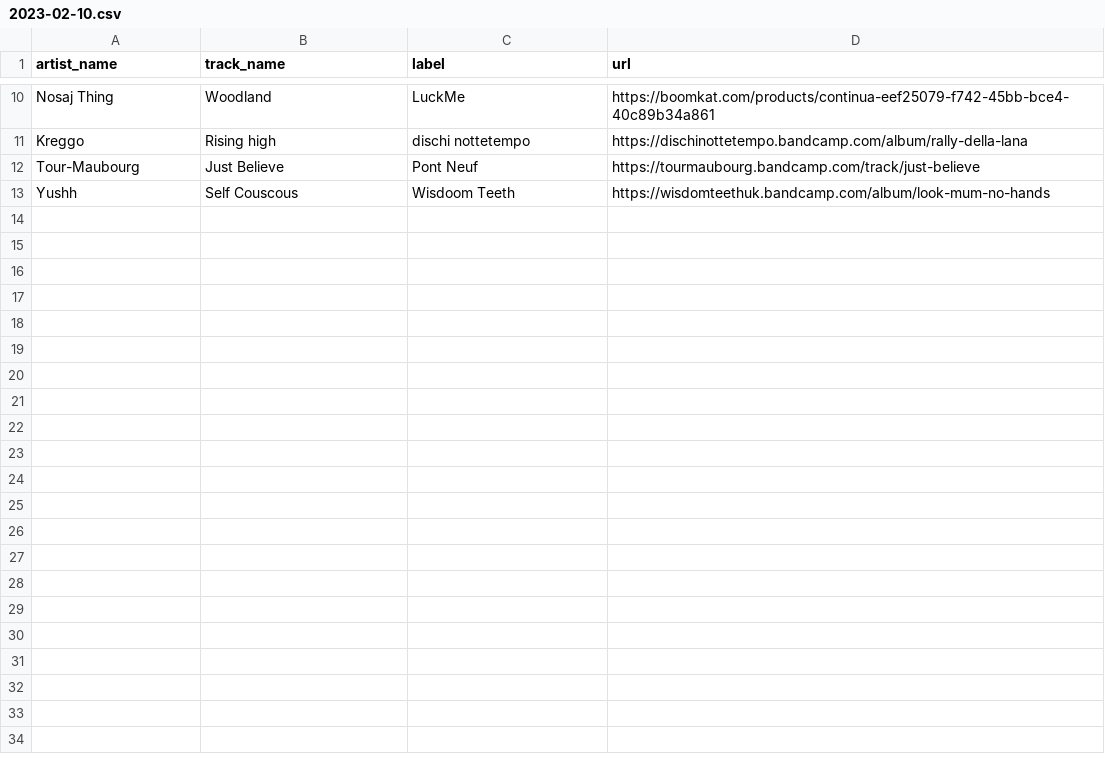
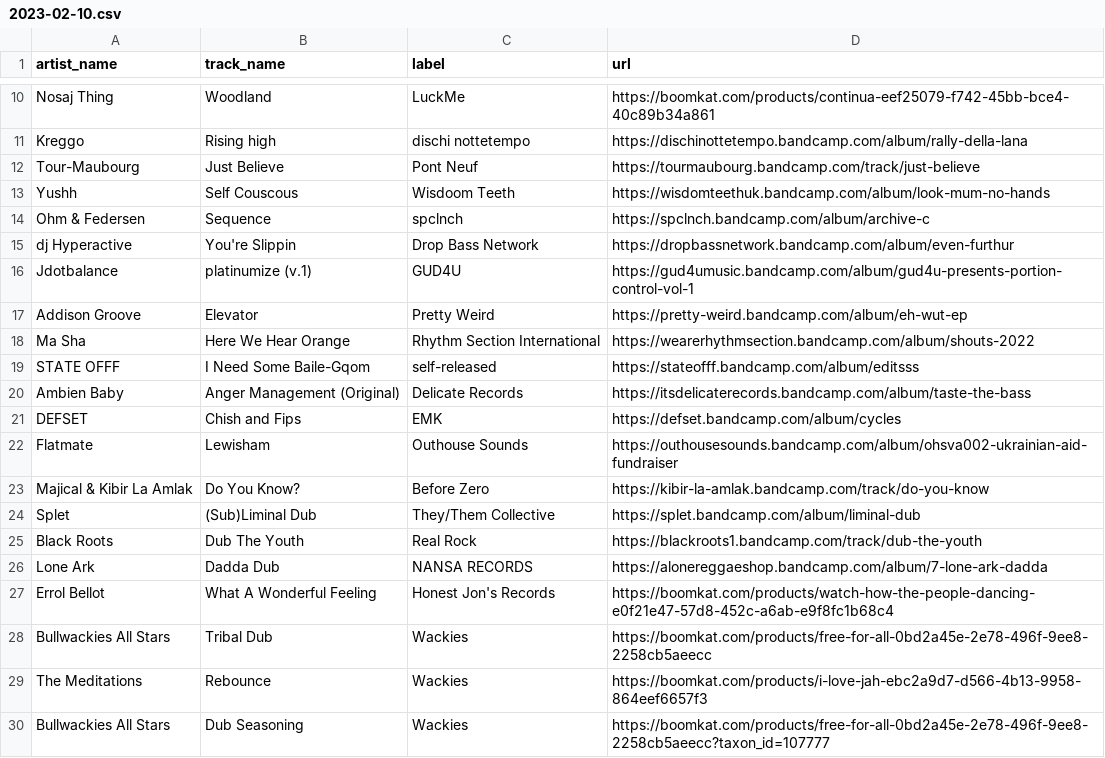
Before and after one commit to club-cooking/cloud696, a CSV file: data/tracklists/2023-02-10.csv, drawn as a sheet; only a part is shown, gaps mark what is left out.

Commit message:
Update 2023-02-10.csv

```diff
--- a/data/tracklists/2023-02-10.csv
+++ b/data/tracklists/2023-02-10.csv
@@ -13 +13,18 @@ Tour-Maubourg , Just Believe,Pont Neuf,https://tourmaubourg.bandcamp.com/track/j
 Yushh , Self Couscous,Wisdoom Teeth,https://wisdomteethuk.bandcamp.com/album/look-mum-no-hands
+Ohm & Federsen , Sequence,spclnch,https://spclnch.bandcamp.com/album/archive-c
+dj Hyperactive , You're Slippin,Drop Bass Network,https://dropbassnetwork.bandcamp.com/album/even-furthur
+Jdotbalance , platinumize (v.1),GUD4U,https://gud4umusic.bandcamp.com/album/gud4u-presents-portion-control-vol-1
+Addison Groove , Elevator,Pretty Weird,https://pretty-weird.bandcamp.com/album/eh-wut-ep
+Ma Sha , Here We Hear Orange,Rhythm Section International,https://wearerhythmsection.bandcamp.com/album/shouts-2022
+STATE OFFF , I Need Some Baile-Gqom, self-released,https://stateofff.bandcamp.com/album/editsss
+Ambien Baby , Anger Management (Original),Delicate Records,https://itsdelicaterecords.bandcamp.com/album/taste-the-bass
+DEFSET , Chish and Fips, EMK,https://defset.bandcamp.com/album/cycles
+Flatmate , Lewisham,Outhouse Sounds,https://outhousesounds.bandcamp.com/album/ohsva002-ukrainian-aid-fundraiser
+Majical & Kibir La Amlak , Do You Know?,Before Zero,https://kibir-la-amlak.bandcamp.com/track/do-you-know
+Splet , (Sub)Liminal Dub,They/Them Collective,https://splet.bandcamp.com/album/liminal-dub
+Black Roots , Dub The Youth,Real Rock, https://blackroots1.bandcamp.com/track/dub-the-youth
+Lone Ark,Dadda Dub,NANSA RECORDS,https://alonereggaeshop.bandcamp.com/album/7-lone-ark-dadda
+Errol Bellot , What A Wonderful Feeling,Honest Jon's Records,https://boomkat.com/products/watch-how-the-people-dancing-e0f21e47-57d8-452c-a6ab-e9f8fc1b68c4
+Bullwackies All Stars , Tribal Dub,Wackies, https://boomkat.com/products/free-for-all-0bd2a45e-2e78-496f-9ee8-2258cb5aeecc
+The Meditations , Rebounce, Wackies,https://boomkat.com/products/i-love-jah-ebc2a9d7-d566-4b13-9958-864eef6657f3
+Bullwackies All Stars , Dub Seasoning,Wackies,https://boomkat.com/products/free-for-all-0bd2a45e-2e78-496f-9ee8-2258cb5aeecc?taxon_id=107777
```
